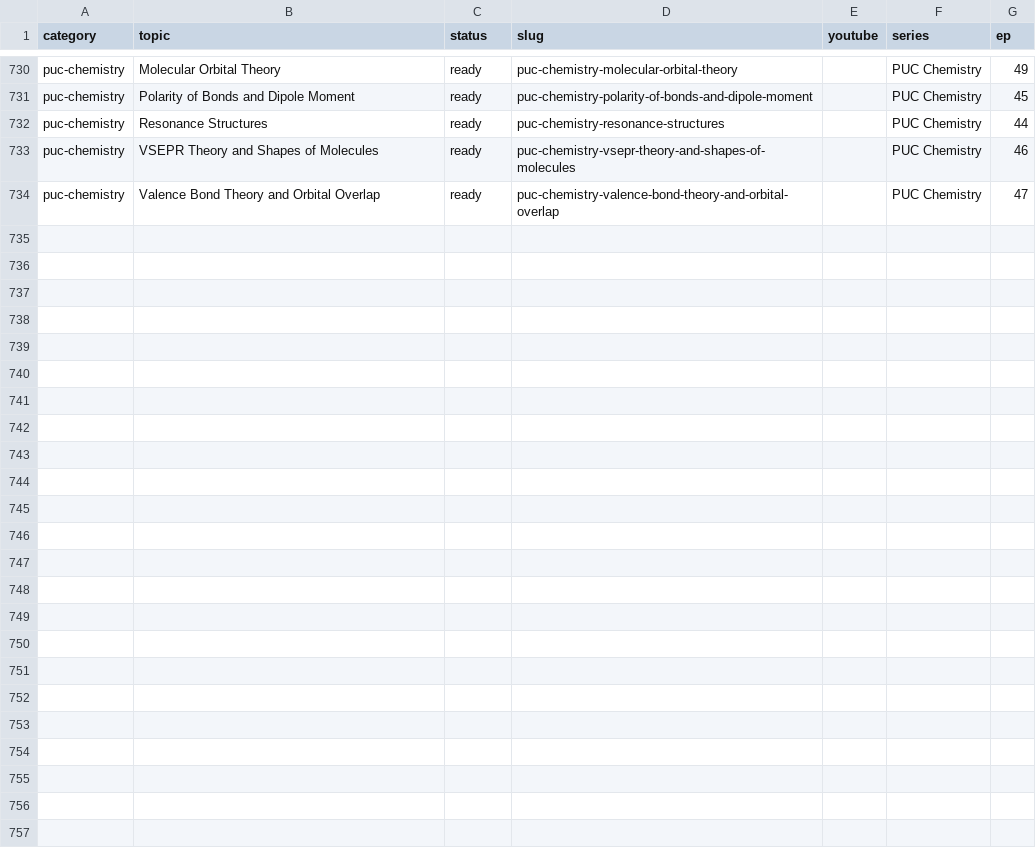
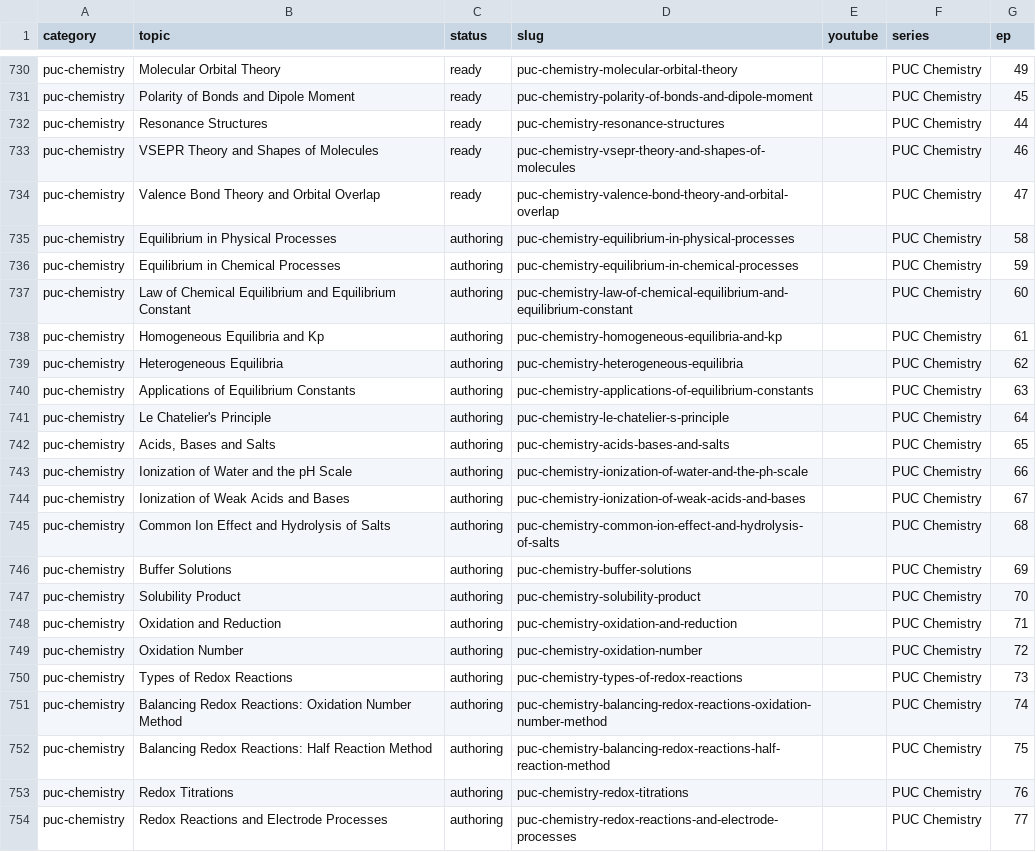
Before and after one commit to kinetixedu/quest-academy-factory, a CSV file: queue/topics.csv, drawn as a sheet; only a part is shown, gaps mark what is left out; the diff names each change by its address in the sheet, - before the commit and + after, or states it on an @@ line.

```diff
--- a/queue/topics.csv
+++ b/queue/topics.csv
+row 735: puc-chemistry | Equilibrium in Physical Processes | authoring | puc-chemistry-equilibrium-in-physical-processes |  | PUC Chemistry | 58
+row 736: puc-chemistry | Equilibrium in Chemical Processes | authoring | puc-chemistry-equilibrium-in-chemical-processes |  | PUC Chemistry | 59
+row 737: puc-chemistry | Law of Chemical Equilibrium and Equilibrium Constant | authoring | puc-chemistry-law-of-chemical-equilibrium-and-equilibrium-constant |  | PUC Chemistry | 60
+row 738: puc-chemistry | Homogeneous Equilibria and Kp | authoring | puc-chemistry-homogeneous-equilibria-and-kp |  | PUC Chemistry | 61
+row 739: puc-chemistry | Heterogeneous Equilibria | authoring | puc-chemistry-heterogeneous-equilibria |  | PUC Chemistry | 62
+row 740: puc-chemistry | Applications of Equilibrium Constants | authoring | puc-chemistry-applications-of-equilibrium-constants |  | PUC Chemistry | 63
+row 741: puc-chemistry | Le Chatelier's Principle | authoring | puc-chemistry-le-chatelier-s-principle |  | PUC Chemistry | 64
+row 742: puc-chemistry | Acids, Bases and Salts | authoring | puc-chemistry-acids-bases-and-salts |  | PUC Chemistry | 65
+row 743: puc-chemistry | Ionization of Water and the pH Scale | authoring | puc-chemistry-ionization-of-water-and-the-ph-scale |  | PUC Chemistry | 66
+row 744: puc-chemistry | Ionization of Weak Acids and Bases | authoring | puc-chemistry-ionization-of-weak-acids-and-bases |  | PUC Chemistry | 67
+row 745: puc-chemistry | Common Ion Effect and Hydrolysis of Salts | authoring | puc-chemistry-common-ion-effect-and-hydrolysis-of-salts |  | PUC Chemistry | 68
+row 746: puc-chemistry | Buffer Solutions | authoring | puc-chemistry-buffer-solutions |  | PUC Chemistry | 69
+row 747: puc-chemistry | Solubility Product | authoring | puc-chemistry-solubility-product |  | PUC Chemistry | 70
+row 748: puc-chemistry | Oxidation and Reduction | authoring | puc-chemistry-oxidation-and-reduction |  | PUC Chemistry | 71
+row 749: puc-chemistry | Oxidation Number | authoring | puc-chemistry-oxidation-number |  | PUC Chemistry | 72
+row 750: puc-chemistry | Types of Redox Reactions | authoring | puc-chemistry-types-of-redox-reactions |  | PUC Chemistry | 73
+row 751: puc-chemistry | Balancing Redox Reactions: Oxidation Number Method | authoring | puc-chemistry-balancing-redox-reactions-oxidation-number-method |  | PUC Chemistry | 74
+row 752: puc-chemistry | Balancing Redox Reactions: Half Reaction Method | authoring | puc-chemistry-balancing-redox-reactions-half-reaction-method |  | PUC Chemistry | 75
+row 753: puc-chemistry | Redox Titrations | authoring | puc-chemistry-redox-titrations |  | PUC Chemistry | 76
+row 754: puc-chemistry | Redox Reactions and Electrode Processes | authoring | puc-chemistry-redox-reactions-and-electrode-processes |  | PUC Chemistry | 77
```
Also changed, not shown: 2 other files.
